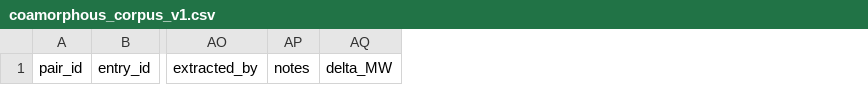
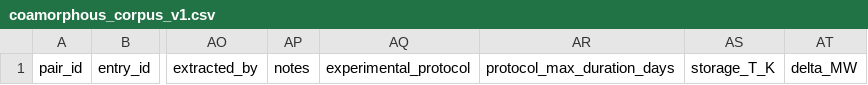
Before and after one commit to oswaldiko72-boop/coamorphous, a CSV file: data/processed/coamorphous_corpus_v1.csv, drawn as a sheet; only a part is shown, gaps mark what is left out; the diff names each change by its address in the sheet, - before the commit and + after, or states it on an @@ line.

Commit message:
feat(corpus): add experimental_protocol and protocol-aware classification
- Add experimental_protocol enum (6 values) and 3 new schema columns
- Refactor classify_baird_taylor with helper functions per protocol
- Add 17 unit tests covering dry_short_term, tg_plus_15K, non_standard
- Update master CSV header (51 -> 54 columns)
- Standard ICH Q1A logic preserved as backwards-compatible default

```diff
--- a/data/processed/coamorphous_corpus_v1.csv
+++ b/data/processed/coamorphous_corpus_v1.csv
+column AQ, row 1: experimental_protocol
+column AR, row 1: protocol_max_duration_days
+column AS, row 1: storage_T_K
```
Also changed, not shown: 6 other files.
